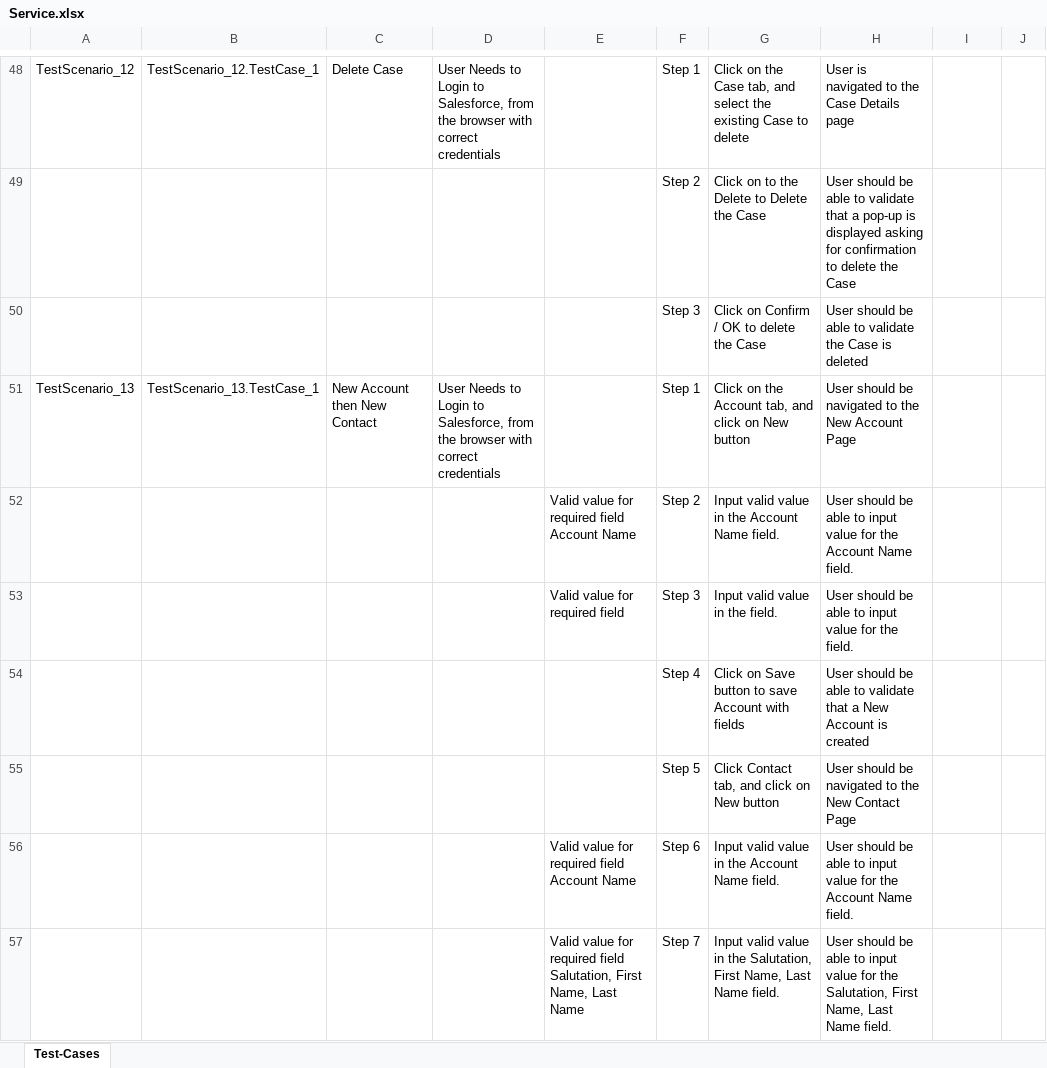
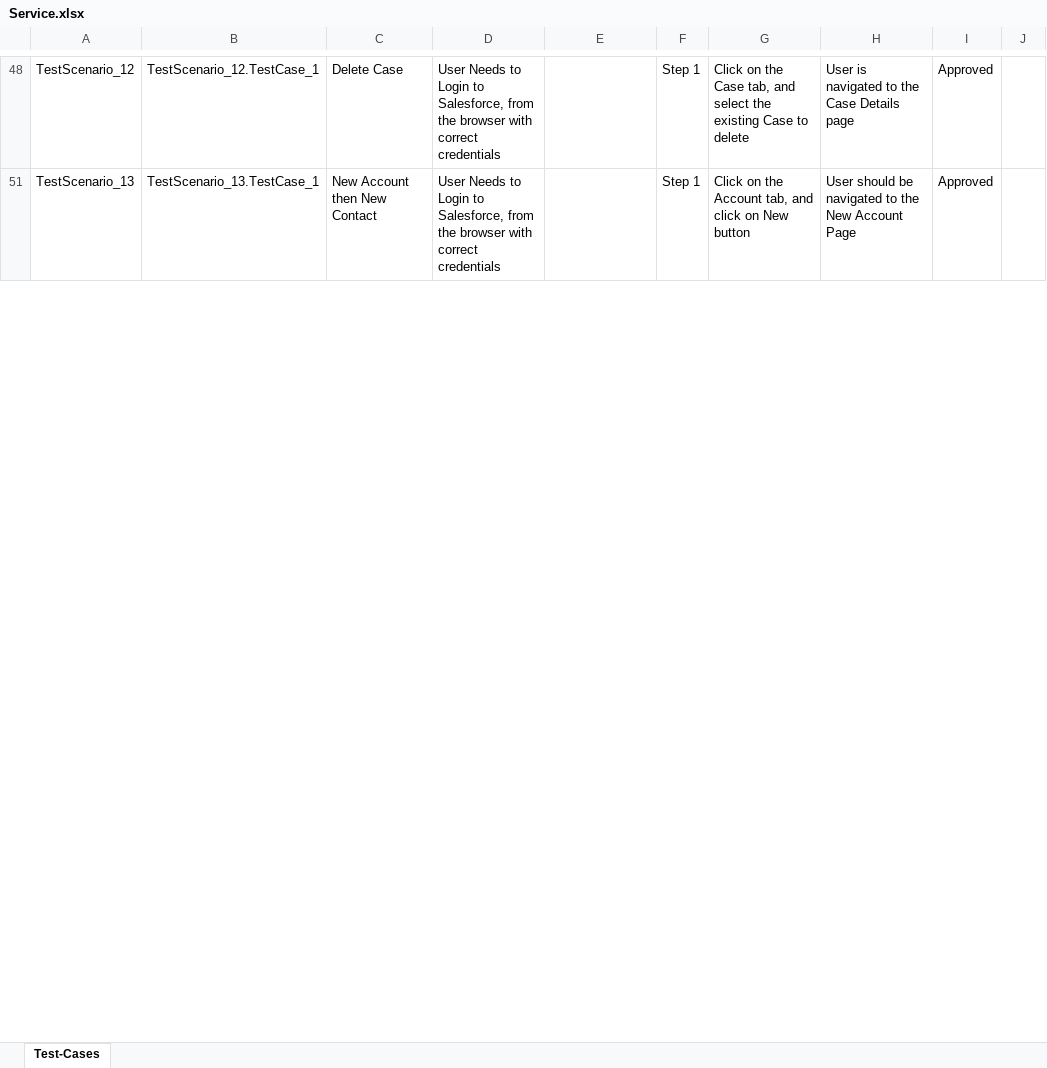
Before and after one commit to ShaikMohamedIrfan/SNAPTEST2, an Excel workbook: Service.xlsx, sheet Test-Cases, drawn as a sheet; only a part is shown, gaps mark what is left out; values as stored, in another font and other column widths than the file's, no borders; table styles not drawn; the diff covers the shown part only; the diff names each change by its address in the sheet, - before the commit and + after, or states it on an @@ line.

```diff
--- a/Service.xlsx (sheet Test-Cases)
+++ b/Service.xlsx (sheet Test-Cases)
-I48: (empty)
+I48: Approved
@@ row 49 hidden:  |  |  |  |  | Step 2 | Click on to the Delete to Delete the Case | User should be able to validate that a pop-up is displayed asking for confirmation to delete the Case @@
@@ row 50 hidden:  |  |  |  |  | Step 3 | Click on Confirm / OK to delete the Case | User should be able to validate the Case is deleted @@
-I51: (empty)
+I51: Approved
@@ row 52 hidden:  |  |  |  | Valid value for required field Account Name | Step 2 | Input valid value in the Account Name field. | User should be able to input value for the Account Name field. @@
@@ row 53 hidden:  |  |  |  | Valid value for required field | Step 3 | Input valid value in the field. | User should be able to input value for the field. @@
@@ row 54 hidden:  |  |  |  |  | Step 4 | Click on Save button to save Account with fields | User should be able to validate that a New Account is created @@
@@ row 55 hidden:  |  |  |  |  | Step 5 | Click Contact tab, and click on New button | User should be navigated to the New Contact Page @@
@@ row 56 hidden:  |  |  |  | Valid value for required field Account Name | Step 6 | Input valid value in the Account Name field. | User should be able to input value for the Account Name field. @@
@@ row 57 hidden:  |  |  |  | Valid value for required field Salutation, First Name, Last Name | Step 7 | Input valid value in the Salutation, First Name, Last Name field. | User should be able to input value for the Salutation, First Name, Last Name field. @@
```
Also changed, not shown: 72 hidden or unhidden rows and 16 edited cells elsewhere in this sheet.
